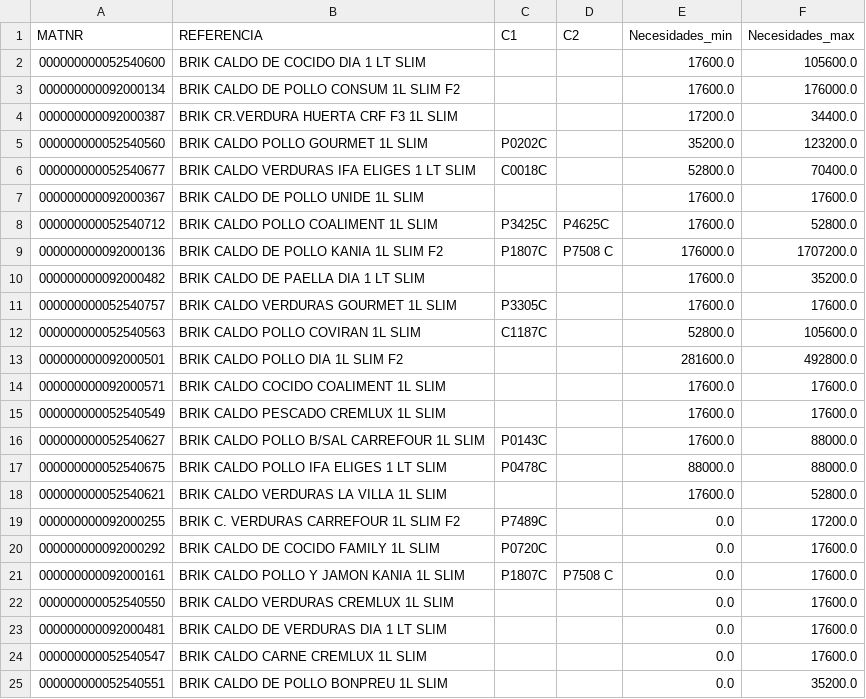
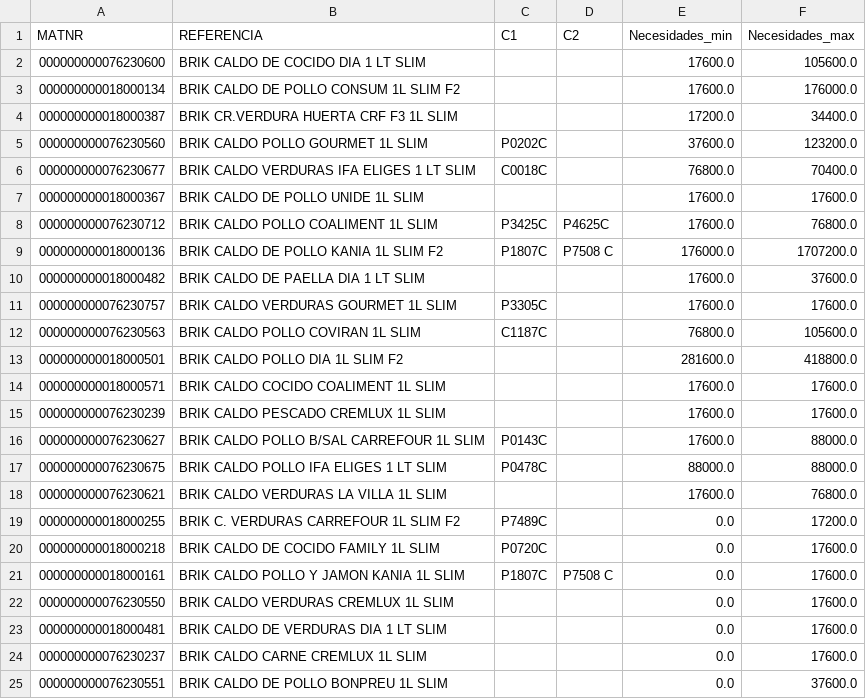
Before and after one commit to icg0019/TFG, a CSV file: Flask/algoritmo/Necesidades_origenes/slim.csv, drawn as a sheet; only a part is shown; the diff covers the shown part only.

```diff
--- a/Flask/algoritmo/Necesidades_origenes/slim.csv
+++ b/Flask/algoritmo/Necesidades_origenes/slim.csv
@@ -1,25 +1,25 @@
 MATNR,REFERENCIA,C1,C2,Necesidades_min,Necesidades_max
-000000000052540600,BRIK CALDO DE COCIDO DIA 1 LT SLIM,,,17600.0,105600.0
-000000000092000134,BRIK CALDO DE POLLO CONSUM 1L SLIM F2,,,17600.0,176000.0
-000000000092000387,BRIK CR.VERDURA HUERTA CRF F3 1L SLIM,,,17200.0,34400.0
-000000000052540560,BRIK CALDO POLLO GOURMET 1L SLIM,P0202C,,35200.0,123200.0
-000000000052540677,BRIK CALDO VERDURAS IFA ELIGES 1 LT SLIM,C0018C,,52800.0,70400.0
-000000000092000367,BRIK CALDO DE POLLO UNIDE 1L SLIM,,,17600.0,17600.0
-000000000052540712,BRIK CALDO POLLO COALIMENT 1L SLIM,P3425C,P4625C,17600.0,52800.0
-000000000092000136,BRIK CALDO DE POLLO KANIA 1L SLIM F2,P1807C,P7508 C,176000.0,1707200.0
-000000000092000482,BRIK CALDO DE PAELLA DIA 1 LT SLIM,,,17600.0,35200.0
-000000000052540757,BRIK CALDO VERDURAS GOURMET 1L SLIM,P3305C,,17600.0,17600.0
-000000000052540563,BRIK CALDO POLLO COVIRAN 1L SLIM,C1187C,,52800.0,105600.0
-000000000092000501,BRIK CALDO POLLO DIA 1L SLIM F2,,,281600.0,492800.0
-000000000092000571,BRIK CALDO COCIDO COALIMENT 1L SLIM,,,17600.0,17600.0
-000000000052540549,BRIK CALDO PESCADO CREMLUX 1L SLIM,,,17600.0,17600.0
-000000000052540627,BRIK CALDO POLLO B/SAL CARREFOUR 1L SLIM,P0143C,,17600.0,88000.0
-000000000052540675,BRIK CALDO POLLO IFA ELIGES 1 LT SLIM,P0478C,,88000.0,88000.0
-000000000052540621,BRIK CALDO VERDURAS LA VILLA 1L SLIM,,,17600.0,52800.0
-000000000092000255,BRIK C. VERDURAS CARREFOUR 1L SLIM F2,P7489C,,0.0,17200.0
-000000000092000292,BRIK CALDO DE COCIDO FAMILY 1L SLIM,P0720C,,0.0,17600.0
-000000000092000161,BRIK CALDO POLLO Y JAMON KANIA 1L SLIM,P1807C,P7508 C,0.0,17600.0
-000000000052540550,BRIK CALDO VERDURAS CREMLUX 1L SLIM,,,0.0,17600.0
-000000000092000481,BRIK CALDO DE VERDURAS DIA 1 LT SLIM,,,0.0,17600.0
-000000000052540547,BRIK CALDO CARNE CREMLUX 1L SLIM,,,0.0,17600.0
-000000000052540551,BRIK CALDO DE POLLO BONPREU 1L SLIM,,,0.0,35200.0
+000000000076230600,BRIK CALDO DE COCIDO DIA 1 LT SLIM,,,17600.0,105600.0
+000000000018000134,BRIK CALDO DE POLLO CONSUM 1L SLIM F2,,,17600.0,176000.0
+000000000018000387,BRIK CR.VERDURA HUERTA CRF F3 1L SLIM,,,17200.0,34400.0
+000000000076230560,BRIK CALDO POLLO GOURMET 1L SLIM,P0202C,,37600.0,123200.0
+000000000076230677,BRIK CALDO VERDURAS IFA ELIGES 1 LT SLIM,C0018C,,76800.0,70400.0
+000000000018000367,BRIK CALDO DE POLLO UNIDE 1L SLIM,,,17600.0,17600.0
+000000000076230712,BRIK CALDO POLLO COALIMENT 1L SLIM,P3425C,P4625C,17600.0,76800.0
+000000000018000136,BRIK CALDO DE POLLO KANIA 1L SLIM F2,P1807C,P7508 C,176000.0,1707200.0
+000000000018000482,BRIK CALDO DE PAELLA DIA 1 LT SLIM,,,17600.0,37600.0
+000000000076230757,BRIK CALDO VERDURAS GOURMET 1L SLIM,P3305C,,17600.0,17600.0
+000000000076230563,BRIK CALDO POLLO COVIRAN 1L SLIM,C1187C,,76800.0,105600.0
+000000000018000501,BRIK CALDO POLLO DIA 1L SLIM F2,,,281600.0,418800.0
+000000000018000571,BRIK CALDO COCIDO COALIMENT 1L SLIM,,,17600.0,17600.0
+000000000076230239,BRIK CALDO PESCADO CREMLUX 1L SLIM,,,17600.0,17600.0
+000000000076230627,BRIK CALDO POLLO B/SAL CARREFOUR 1L SLIM,P0143C,,17600.0,88000.0
+000000000076230675,BRIK CALDO POLLO IFA ELIGES 1 LT SLIM,P0478C,,88000.0,88000.0
+000000000076230621,BRIK CALDO VERDURAS LA VILLA 1L SLIM,,,17600.0,76800.0
+000000000018000255,BRIK C. VERDURAS CARREFOUR 1L SLIM F2,P7489C,,0.0,17200.0
+000000000018000218,BRIK CALDO DE COCIDO FAMILY 1L SLIM,P0720C,,0.0,17600.0
+000000000018000161,BRIK CALDO POLLO Y JAMON KANIA 1L SLIM,P1807C,P7508 C,0.0,17600.0
+000000000076230550,BRIK CALDO VERDURAS CREMLUX 1L SLIM,,,0.0,17600.0
+000000000018000481,BRIK CALDO DE VERDURAS DIA 1 LT SLIM,,,0.0,17600.0
+000000000076230237,BRIK CALDO CARNE CREMLUX 1L SLIM,,,0.0,17600.0
+000000000076230551,BRIK CALDO DE POLLO BONPREU 1L SLIM,,,0.0,37600.0
```
Also changed, not shown: 47 edited cells elsewhere in this file, Flask/algoritmo/Necesidades_origenes/500.csv, Flask/algoritmo/Necesidades_origenes/Historico_Pedidos.csv, 5 other files.
